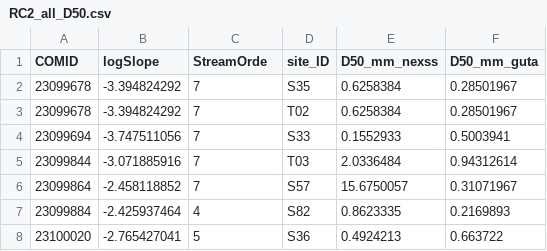
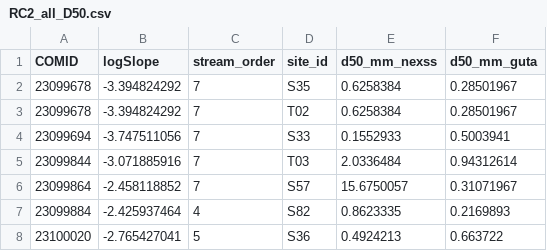
Before and after one commit to peterregier/d50_computer_vision, a CSV file: data/RC2_all_D50.csv, drawn as a sheet; only a part is shown.

```diff
--- a/data/RC2_all_D50.csv
+++ b/data/RC2_all_D50.csv
@@ -1,2 +1,2 @@
-COMID,logSlope,StreamOrde,site_ID,D50_mm_nexss,D50_mm_guta
+COMID,logSlope,stream_order,site_id,d50_mm_nexss,d50_mm_guta
 23099678,-3.394824292,7,S35,0.6258384,0.28501967
```
Also changed, not shown: data/221114_usgs_d50_matched.csv, data/RC2 Spatial Study_Responses_Form Responses 1_updated 2022-02-01.csv, 2 other files.
